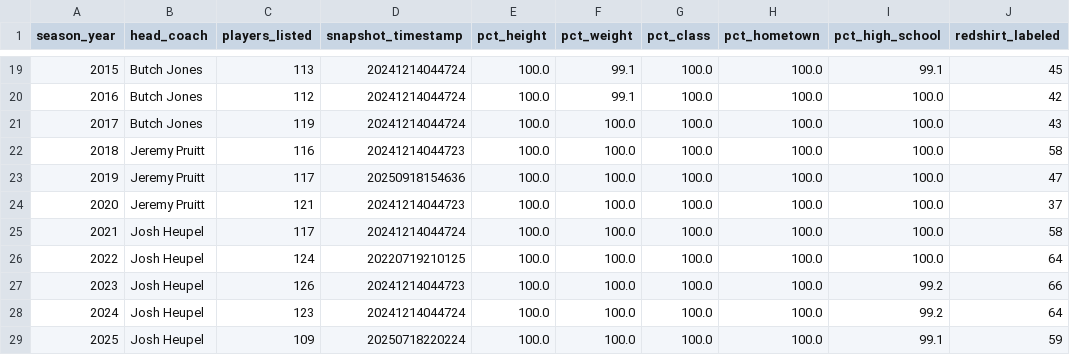
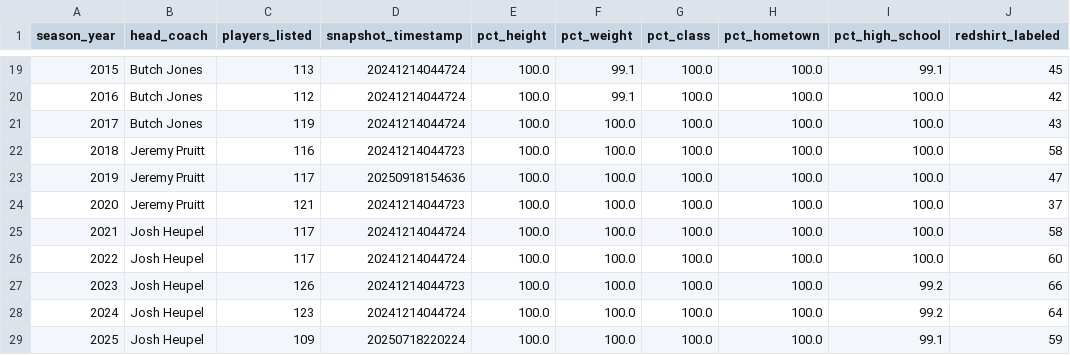
Before and after one commit to HienVo22/VolLineage, a CSV file: reports/season_coverage.csv, drawn as a sheet; only a part is shown, gaps mark what is left out.

```diff
--- a/reports/season_coverage.csv
+++ b/reports/season_coverage.csv
@@ -25,3 +25,3 @@ season_year,head_coach,players_listed,snapshot_timestamp,pct_height,pct_weight,p
 2021,Josh Heupel,117,20241214044724,100.0,100.0,100.0,100.0,100.0,58
-2022,Josh Heupel,124,20220719210125,100.0,100.0,100.0,100.0,100.0,64
+2022,Josh Heupel,117,20241214044724,100.0,100.0,100.0,100.0,100.0,60
 2023,Josh Heupel,126,20241214044723,100.0,100.0,100.0,100.0,99.2,66
```
Also changed, not shown: reports/capture_comparison.csv, reports/season_transitions.csv, 8 other files.
